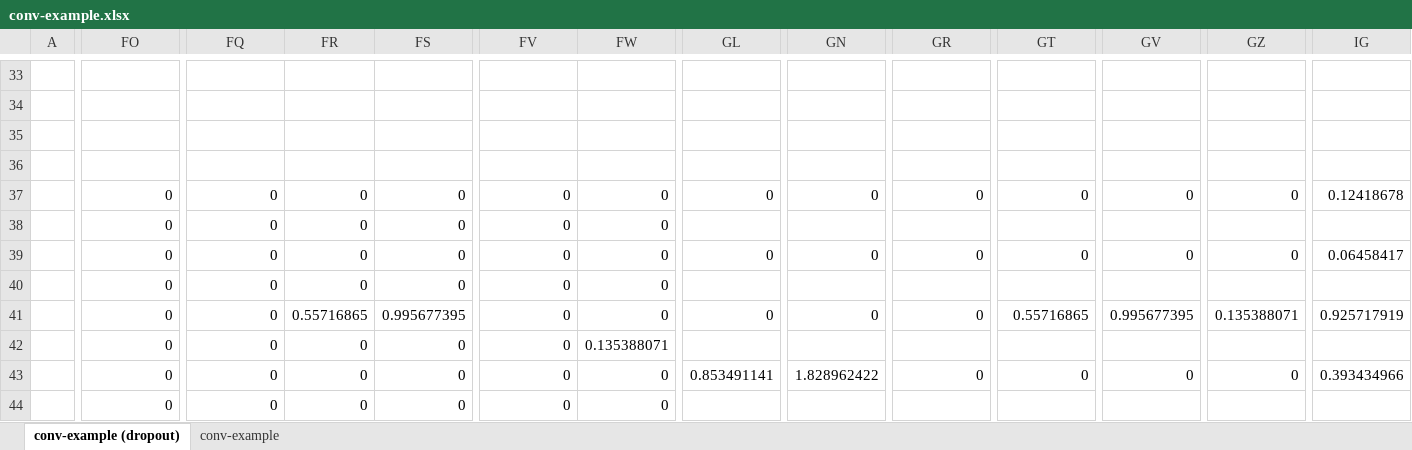
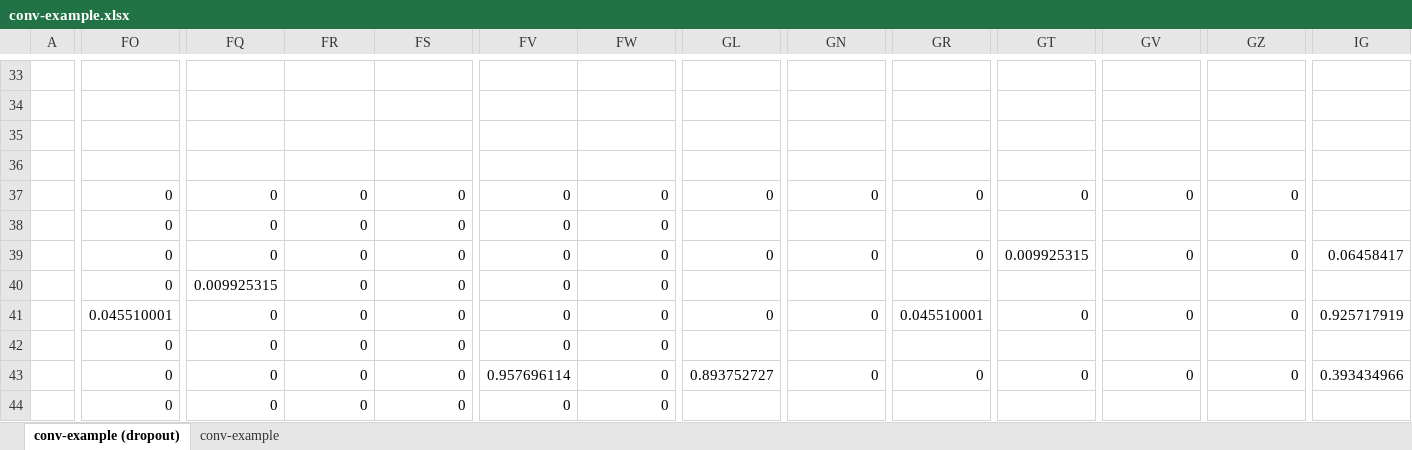
Before and after one commit to kumar-shridhar/Very-Deep-Learning-CNN, an Excel workbook: conv-example.xlsx, sheet conv-example (dropout), drawn as a sheet; only a part is shown, gaps mark what is left out; values as stored, in another font and other column widths than the file's, no cell formats; conditional formats not drawn; the diff covers the shown part only; the diff names each change by its address in the sheet, - before the commit and + after, or states it on an @@ line.

Commit message:
conv sheet updated

```diff
--- a/conv-example.xlsx (sheet conv-example (dropout))
+++ b/conv-example.xlsx (sheet conv-example (dropout))
-IG37: 0.12418678
+IG37: (empty)
-GT39: 0
+GT39: 0.009925315
-FQ40: 0
+FQ40: 0.009925315
-FO41: 0
+FO41: 0.045510001
-FR41: 0.55716865
+FR41: 0
-FS41: 0.995677395
+FS41: 0
-GR41: 0
+GR41: 0.045510001
-GT41: 0.55716865
+GT41: 0
-GV41: 0.995677395
+GV41: 0
-GZ41: 0.135388071
+GZ41: 0
-FW42: 0.135388071
+FW42: 0
-FV43: 0
+FV43: 0.957696114
-GL43: 0.853491141
+GL43: 0.893752727
-GN43: 1.828962422
+GN43: 0
```
Also changed, not shown: 194 edited cells elsewhere in this sheet, cell formats, hidden cells.
